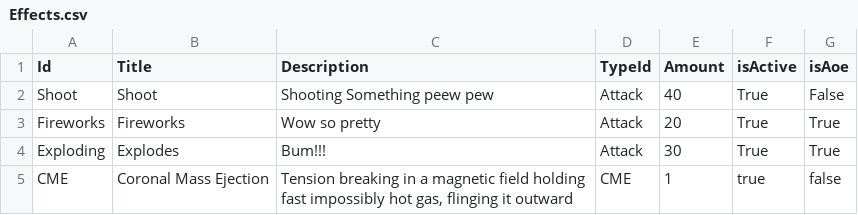
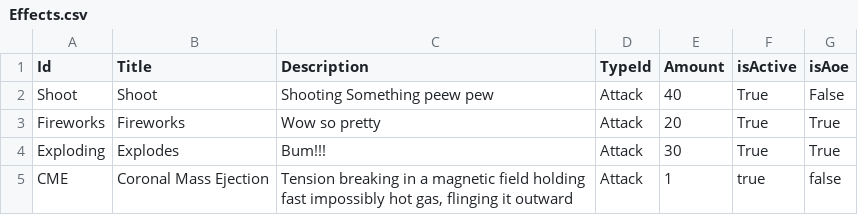
Before and after one commit to CarolineKjaersgaard/RPG, a CSV file: Backend/Database/Data/Effects.csv, drawn as a sheet.

```diff
--- a/Backend/Database/Data/Effects.csv
+++ b/Backend/Database/Data/Effects.csv
@@ -4,2 +4,2 @@ Fireworks|Fireworks|Wow so pretty|Attack|20|True|True
 Exploding|Explodes|Bum!!!|Attack|30|True|True
-CME|Coronal Mass Ejection|Tension breaking in a magnetic field holding fast impossibly hot gas, flinging it outward|CME|1|true|false
+CME|Coronal Mass Ejection|Tension breaking in a magnetic field holding fast impossibly hot gas, flinging it outward|Attack|1|true|false
```
Also changed, not shown: Backend/Database/Data/Items.csv, 2 other files.
